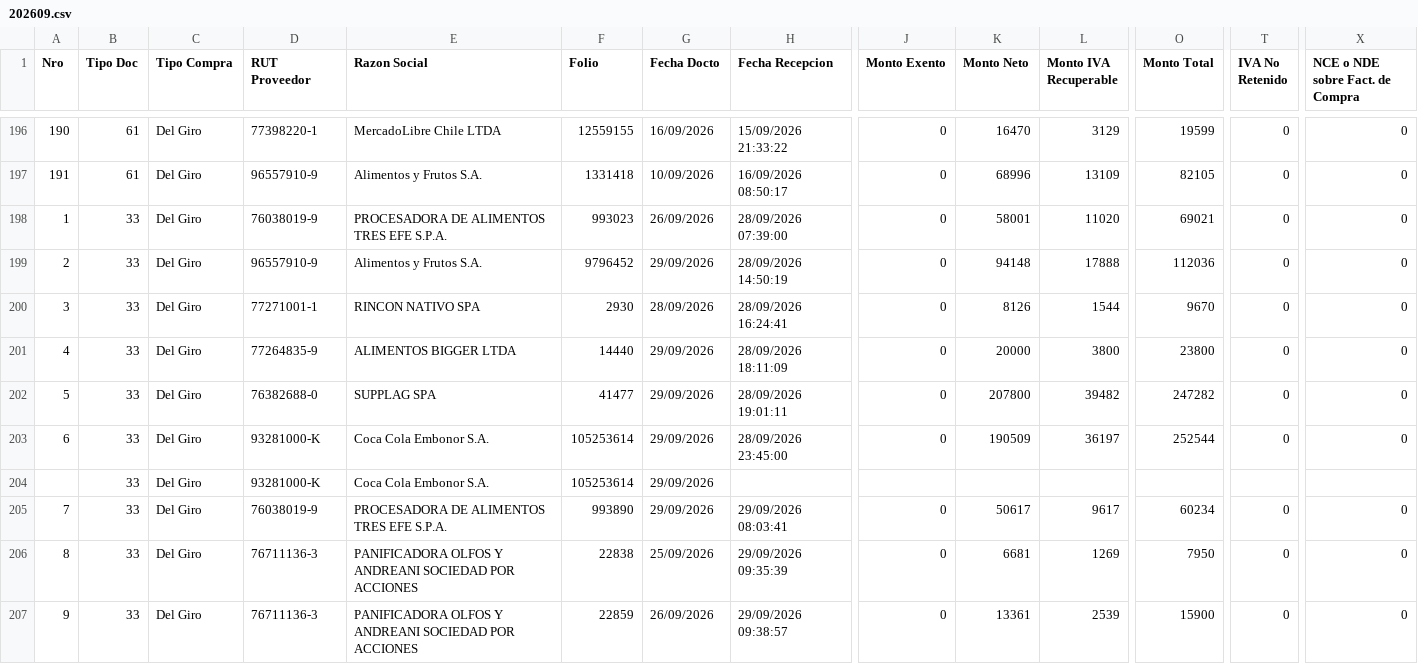
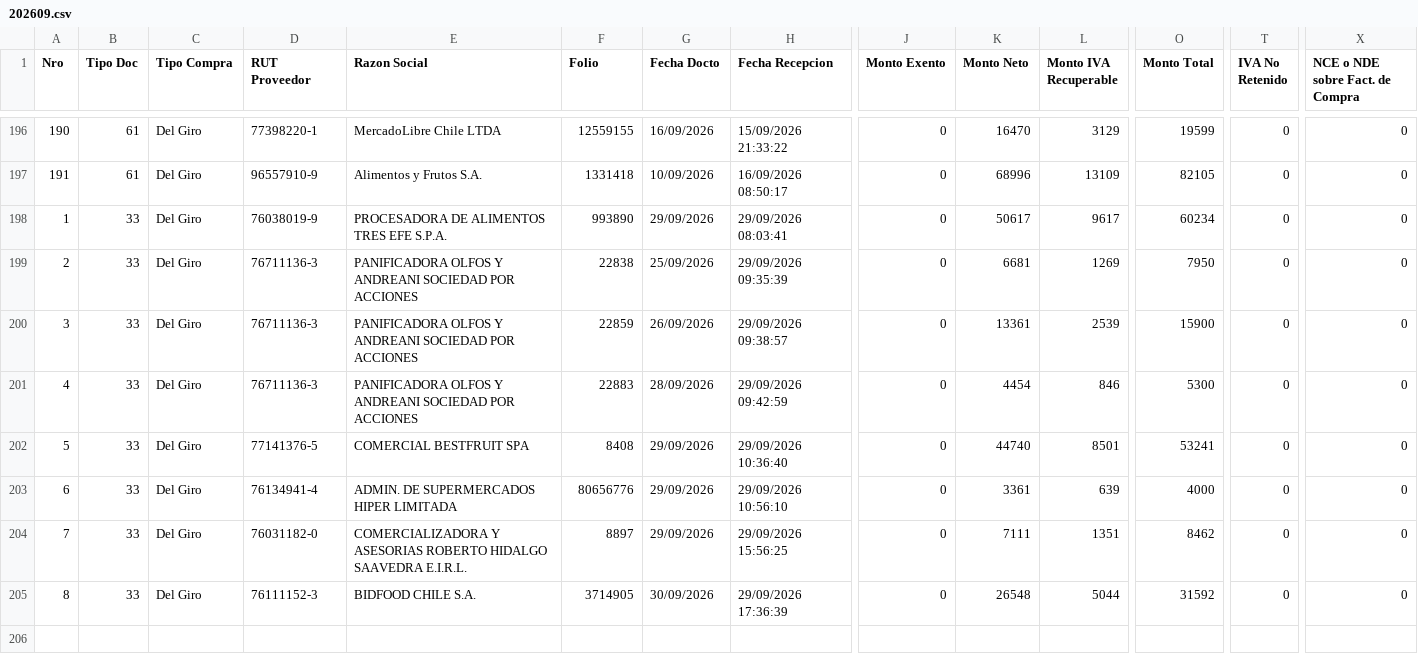
Before and after one commit to nicolasanavalon/sii-dte, a CSV file: data/202609.csv, drawn as a sheet; only a part is shown, gaps mark what is left out; the shorter side is filled out with more unchanged rows; removed rows and columns are numbered as before the commit, all else as after; rows hold the shown columns only; the diff names each change by its address in the sheet, - before the commit and + after, or states it on an @@ line.

```diff
--- a/data/202609.csv
+++ b/data/202609.csv
-row 198: 1 | 33 | Del Giro | 76038019-9 | PROCESADORA DE ALIMENTOS TRES EFE S.P.A. | 993023 | 26/09/2026 | 28/09/2026 07:39:00 | 0 | 58001 | 11020 | 69021 | 0 | 0
-row 199: 2 | 33 | Del Giro | 96557910-9 | Alimentos y Frutos S.A. | 9796452 | 29/09/2026 | 28/09/2026 14:50:19 | 0 | 94148 | 17888 | 112036 | 0 | 0
-row 200: 3 | 33 | Del Giro | 77271001-1 | RINCON NATIVO SPA | 2930 | 28/09/2026 | 28/09/2026 16:24:41 | 0 | 8126 | 1544 | 9670 | 0 | 0
-row 201: 4 | 33 | Del Giro | 77264835-9 | ALIMENTOS BIGGER LTDA | 14440 | 29/09/2026 | 28/09/2026 18:11:09 | 0 | 20000 | 3800 | 23800 | 0 | 0
-row 202: 5 | 33 | Del Giro | 76382688-0 | SUPPLAG SPA | 41477 | 29/09/2026 | 28/09/2026 19:01:11 | 0 | 207800 | 39482 | 247282 | 0 | 0
-row 203: 6 | 33 | Del Giro | 93281000-K | Coca Cola Embonor S.A. | 105253614 | 29/09/2026 | 28/09/2026 23:45:00 | 0 | 190509 | 36197 | 252544 | 0 | 0
-row 204:  | 33 | Del Giro | 93281000-K | Coca Cola Embonor S.A. | 105253614 | 29/09/2026
@@ column A (Nro) renumbered from row 198 down @@
```
Also changed, not shown: data/202610.csv, 1 other file.
